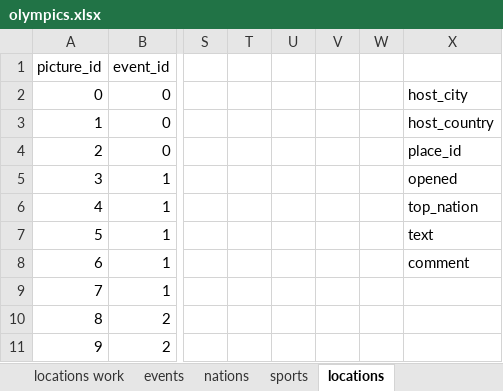
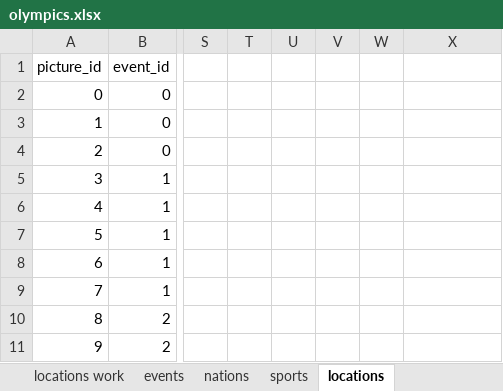
Before and after one commit to larsvers/winter-olympics, an Excel workbook: data/olympics.xlsx, sheet locations, drawn as a sheet; only a part is shown, gaps mark what is left out; values as stored, in another font and other column widths than the file's, no borders; the diff names each change by its address in the sheet, - before the commit and + after, or states it on an @@ line.

```diff
--- a/data/olympics.xlsx (sheet locations)
+++ b/data/olympics.xlsx (sheet locations)
-X2: host_city
+X2: (empty)
-X3: host_country
+X3: (empty)
-X4: place_id
+X4: (empty)
-X5: opened
+X5: (empty)
-X6: top_nation
+X6: (empty)
-X7: text
+X7: (empty)
-X8: comment
+X8: (empty)
```
Also changed, not shown: sheet sports, 4 other files.
